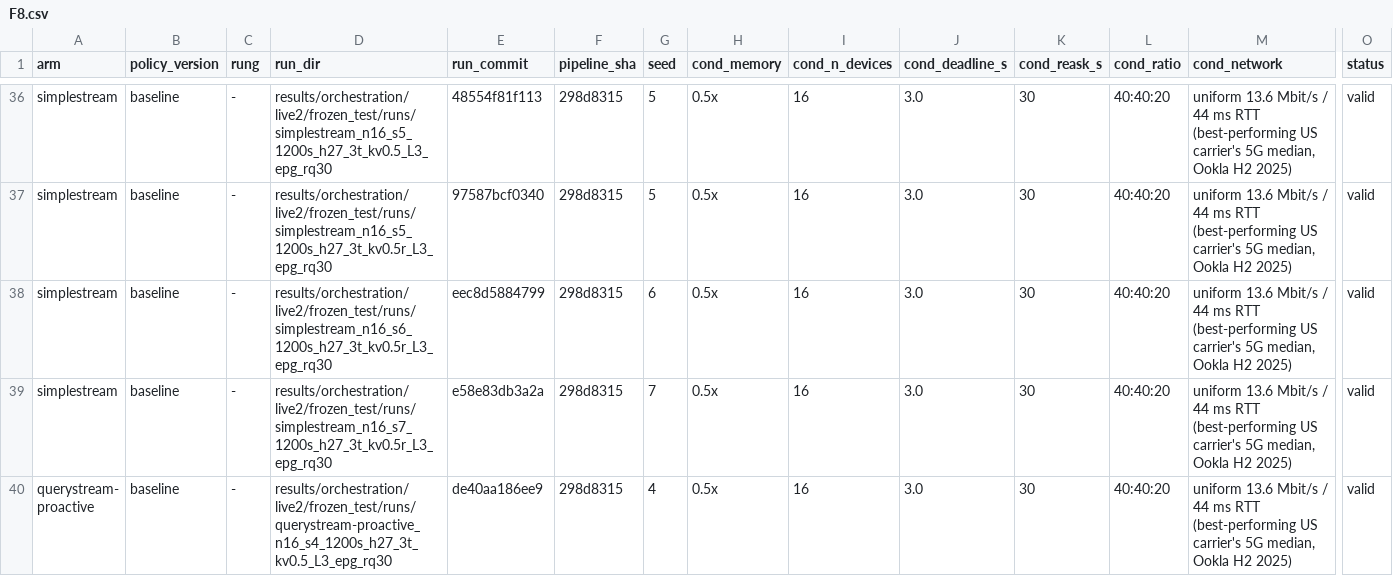
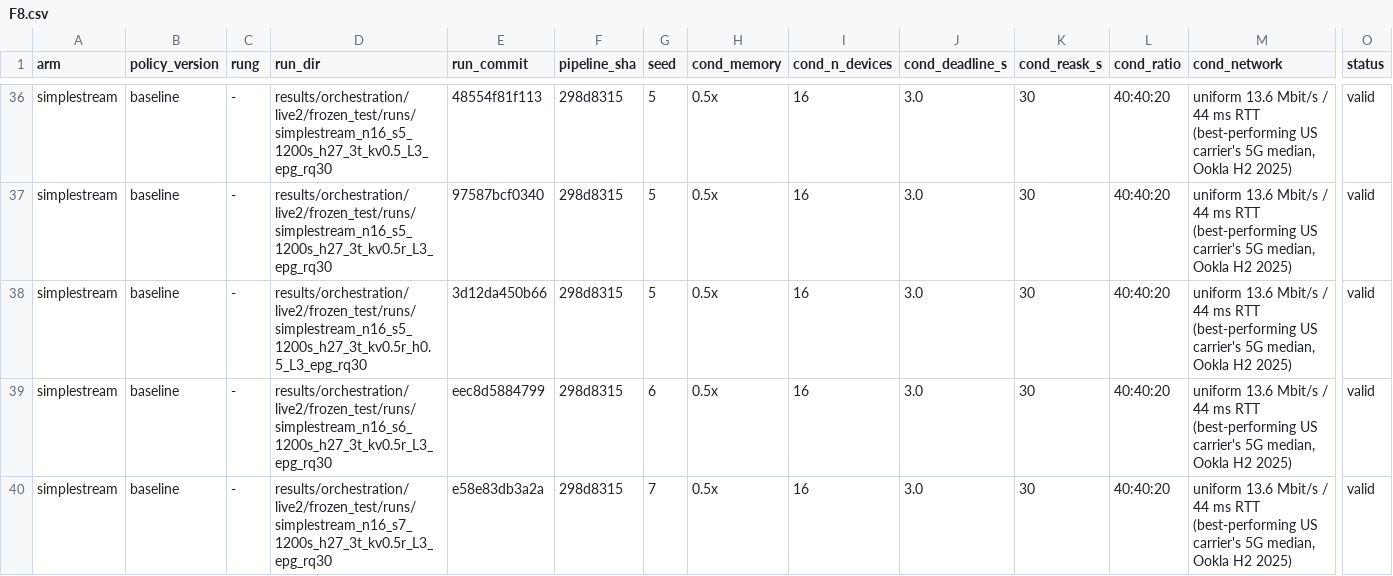
Before and after one commit to nesl/fm-switching, a CSV file: reports/figdata/F8.csv, drawn as a sheet; only a part is shown, gaps mark what is left out; the shorter side is filled out with more unchanged rows; rows hold the shown columns only; the diff names each change by its address in the sheet, - before the commit and + after, or states it on an @@ line.

```diff
--- a/reports/figdata/F8.csv
+++ b/reports/figdata/F8.csv
+row 38: simplestream | baseline | - | results/orchestration/live2/frozen_test/runs/simplestream_n16_s5_1200s_h27_3t_kv0.5r_h0.5_L3_epg_rq30 | 3d12da450b66 | 298d8315 | 5 | 0.5x | 16 | 3.0 | 30 | 40:40:20 | uniform 13.6 Mbit/s / 44 ms RTT (best-performing US carrier's 5G median, Ookla H2 2025) | valid
```
Also changed, not shown: reports/figdata/F13.csv, reports/figdata/F14.csv, 4 other files.
